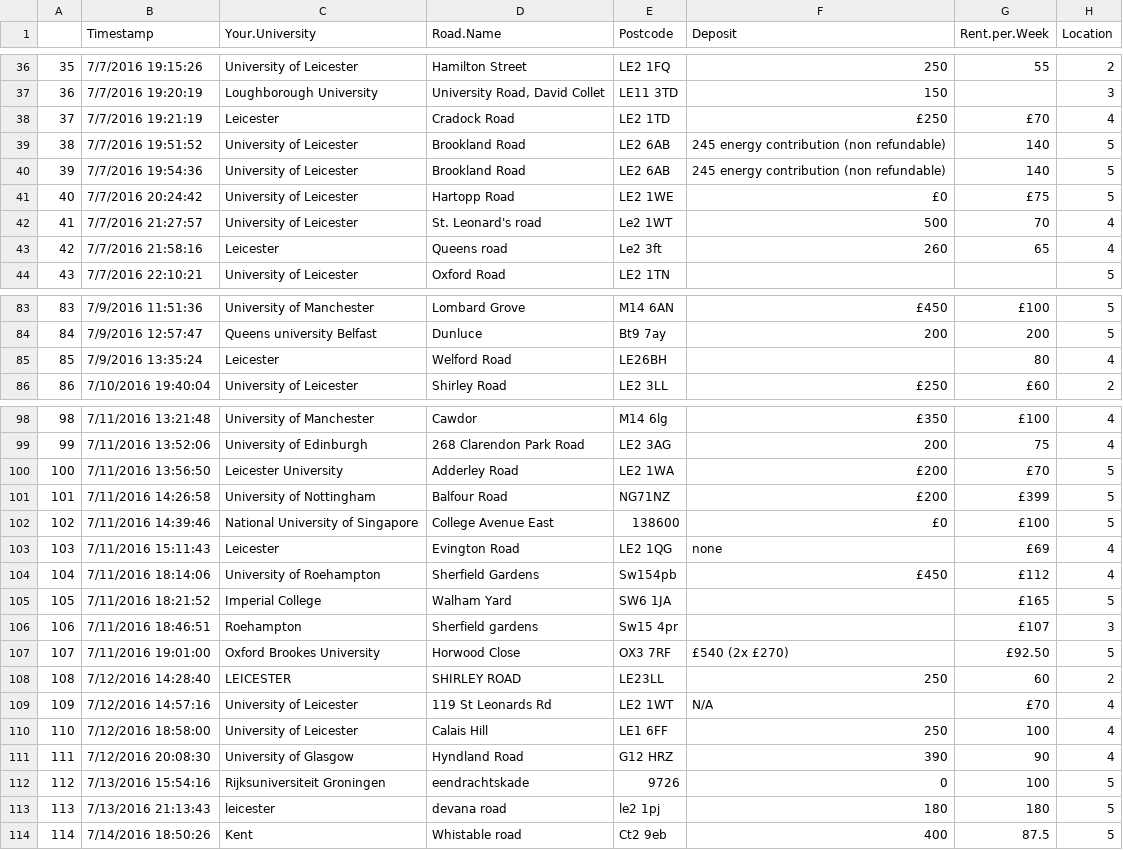
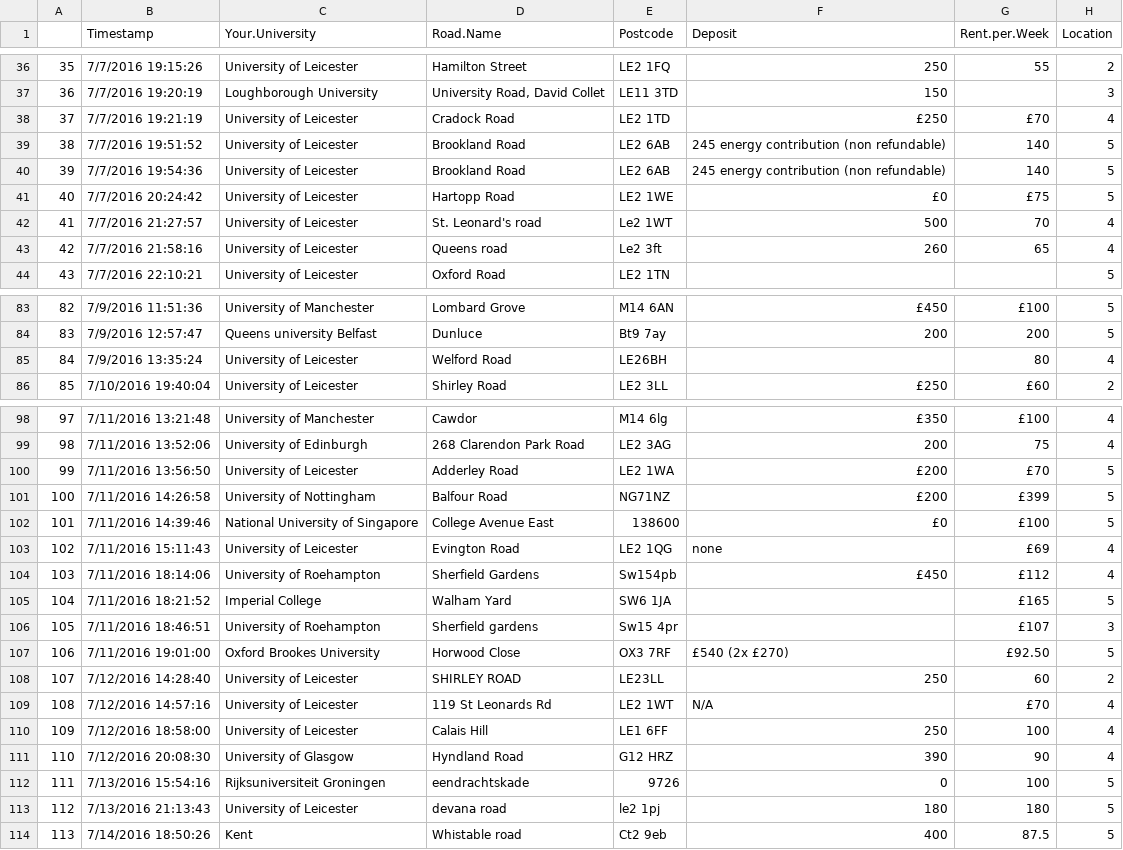
Before and after one commit to brunocontrino/shs, a CSV file: data/review2.csv, drawn as a sheet; only a part is shown, gaps mark what is left out; the diff covers the shown part only; the diff names each change by its address in the sheet, - before the commit and + after, or states it on an @@ line.

```diff
--- a/data/review2.csv
+++ b/data/review2.csv
-C38 (Your.University): Leicester
+C38 (Your.University): University of Leicester
-C43 (Your.University): Leicester
+C43 (Your.University): University of Leicester
@@ column A renumbered from row 60 down @@
-C85 (Your.University): Leicester
+C85 (Your.University): University of Leicester
-C100 (Your.University): Leicester University
+C100 (Your.University): University of Leicester
-C103 (Your.University): Leicester
+C103 (Your.University): University of Leicester
-C106 (Your.University): Roehampton
+C106 (Your.University): University of Roehampton
-C108 (Your.University): LEICESTER
+C108 (Your.University): University of Leicester
-C113 (Your.University): leicester
+C113 (Your.University): University of Leicester
```
Also changed, not shown: 25 edited cells elsewhere in this file.
